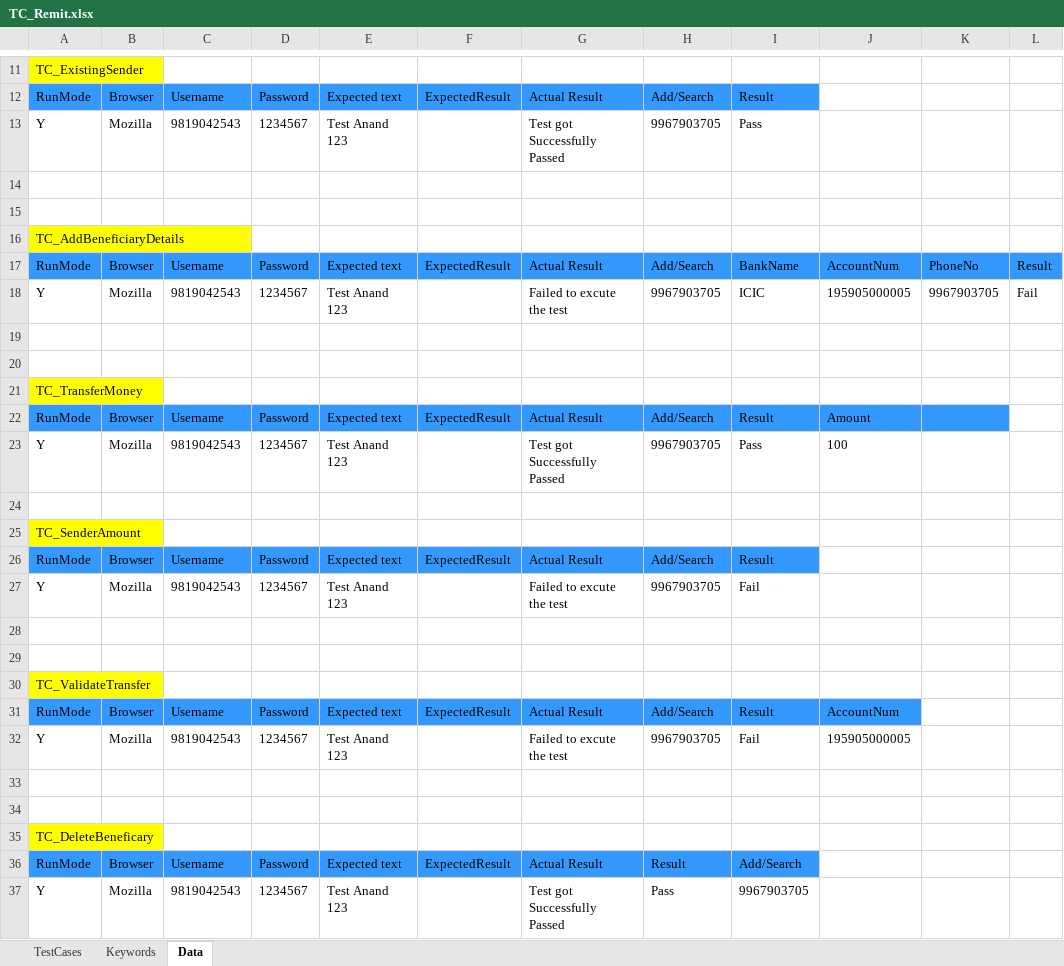
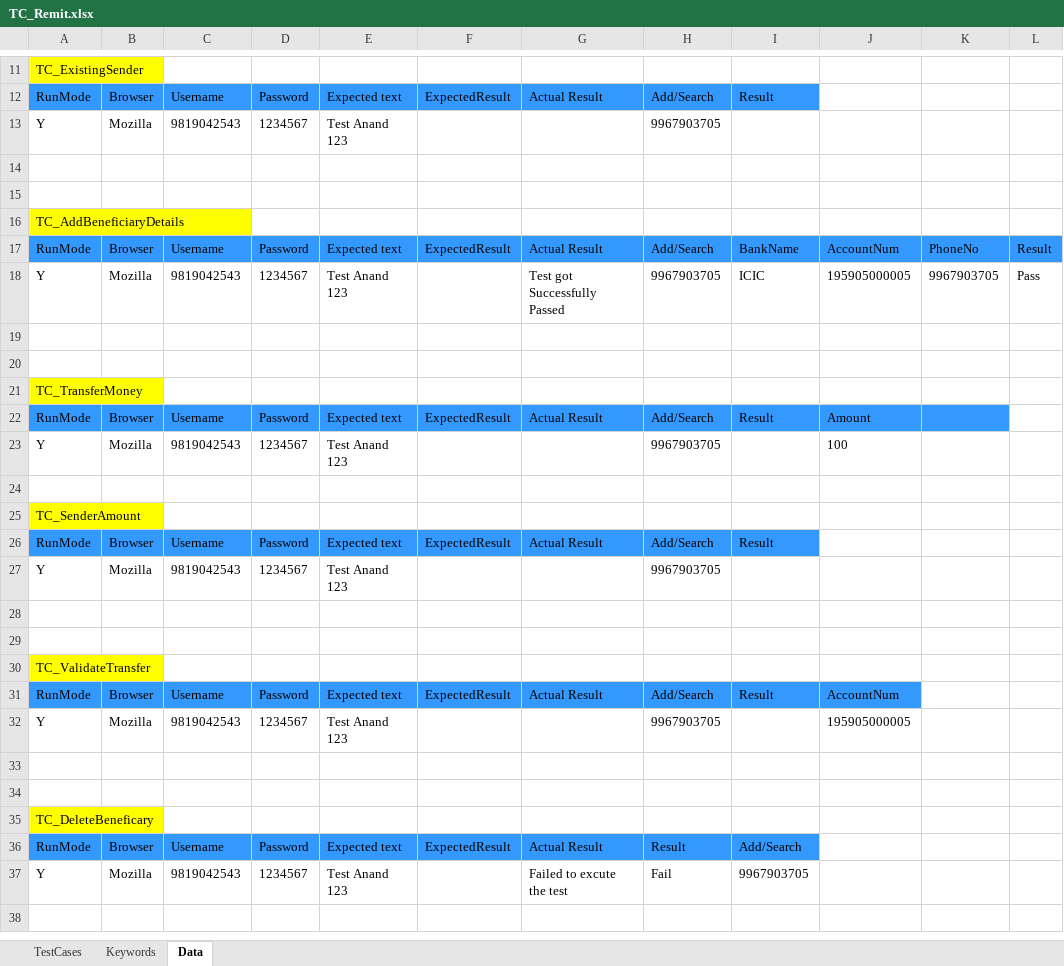
Before and after one commit to Ajinkya2893/Web, an Excel workbook: ExcelSheets/REMIT/TC_Remit.xlsx, sheet Data, drawn as a sheet; only a part is shown, gaps mark what is left out; values as stored, in another font and other column widths than the file's, no borders; the diff covers the shown part only; the diff names each change by its address in the sheet, - before the commit and + after, or states it on an @@ line.

```diff
--- a/ExcelSheets/REMIT/TC_Remit.xlsx (sheet Data)
+++ b/ExcelSheets/REMIT/TC_Remit.xlsx (sheet Data)
-G13: Test got Successfully Passed
+G13: (empty)
-I13: Pass
+I13: (empty)
-G18: Failed to excute the test
+G18: Test got Successfully Passed
-L18: Fail
+L18: Pass
-G23: Test got Successfully Passed
+G23: (empty)
-I23: Pass
+I23: (empty)
-G27: Failed to excute the test
+G27: (empty)
-I27: Fail
+I27: (empty)
-G32: Failed to excute the test
+G32: (empty)
-I32: Fail
+I32: (empty)
-G37: Test got Successfully Passed
+G37: Failed to excute the test
-H37: Pass
+H37: Fail
```
Also changed, not shown: 2 edited cells elsewhere in this sheet, sheet Keywords, sheet TestCases, 2 other files.
